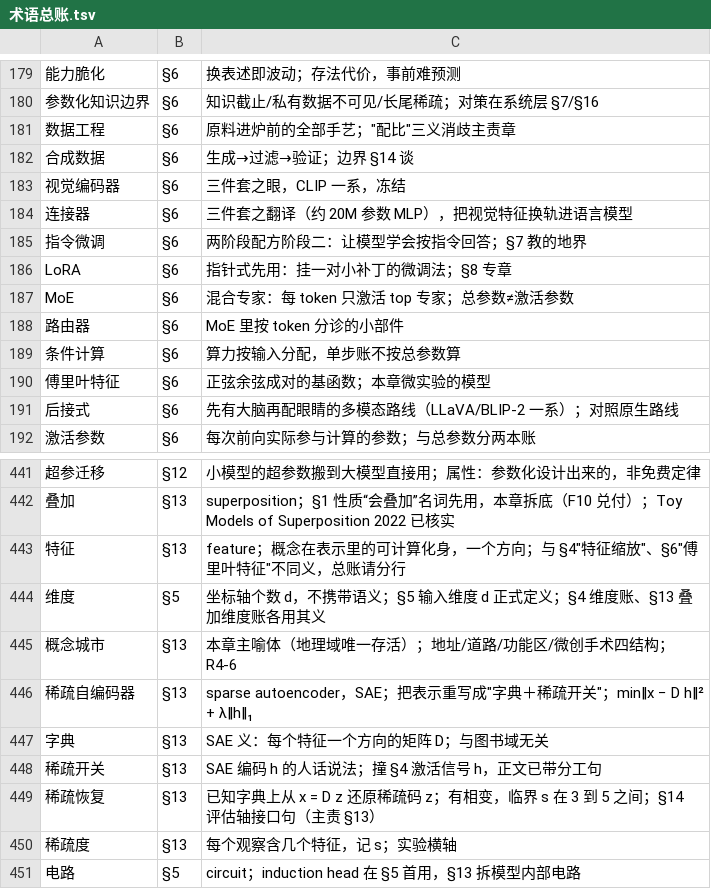
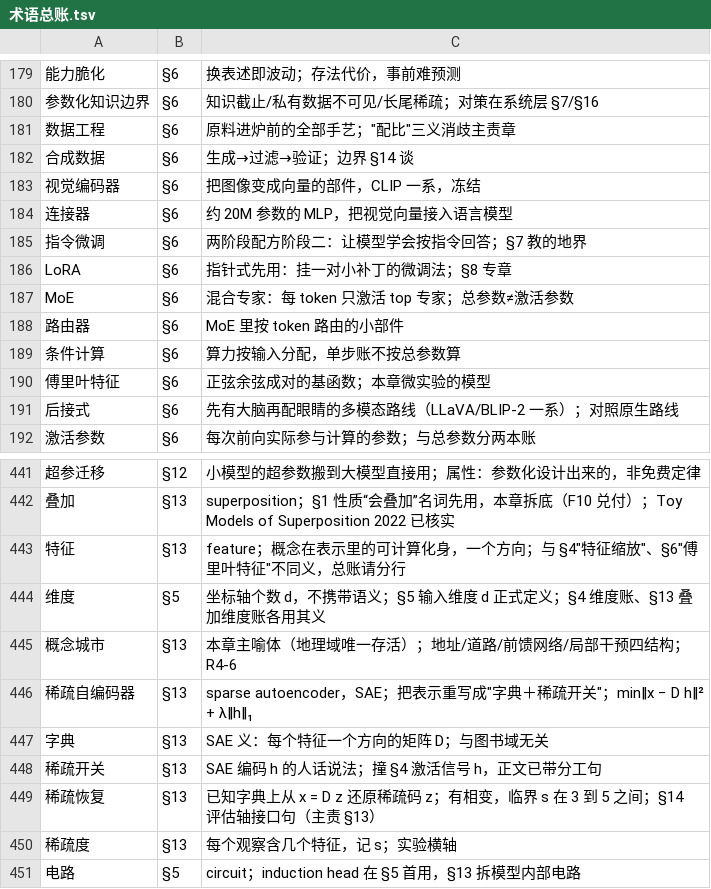
Before and after one commit to mzy25/lai, a TSV file: series/edit/术语总账.tsv, drawn as a sheet; only a part is shown, gaps mark what is left out; the diff names each change by its address in the sheet, - before the commit and + after, or states it on an @@ line.

```diff
--- a/series/edit/术语总账.tsv
+++ b/series/edit/术语总账.tsv
-C183: 三件套之眼，CLIP 一系，冻结
+C183: 把图像变成向量的部件，CLIP 一系，冻结
-C184: 三件套之翻译（约 20M 参数 MLP），把视觉特征换轨进语言模型
+C184: 约 20M 参数的 MLP，把视觉向量接入语言模型
-C188: MoE 里按 token 分诊的小部件
+C188: MoE 里按 token 路由的小部件
-C445: 本章主喻体（地理域唯一存活）；地址/道路/功能区/微创手术四结构；R4-6
+C445: 本章主喻体（地理域唯一存活）；地址/道路/前馈网络/局部干预四结构；R4-6
```
Also changed, not shown: 58 other files.
